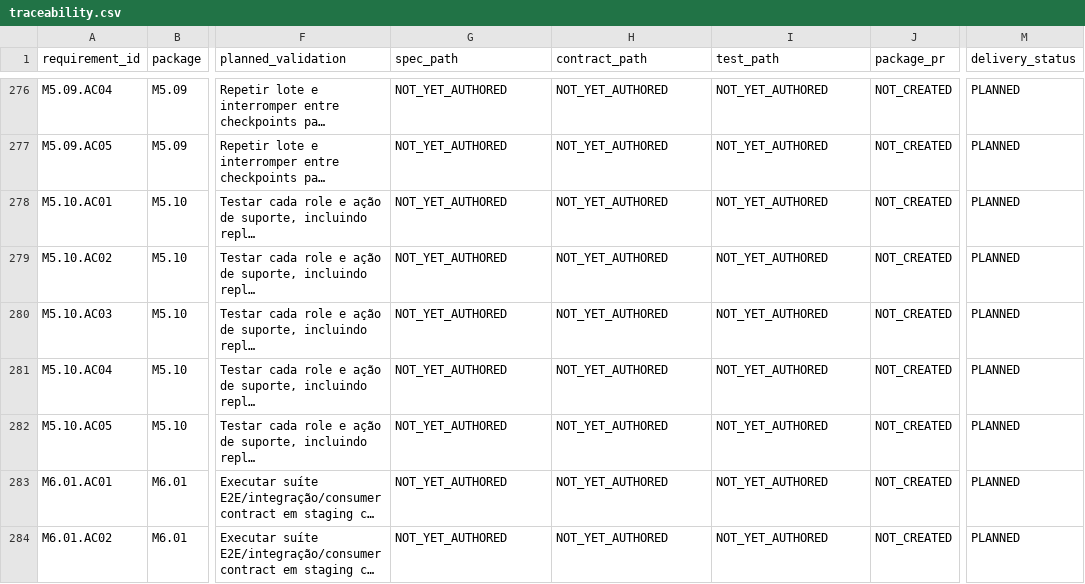
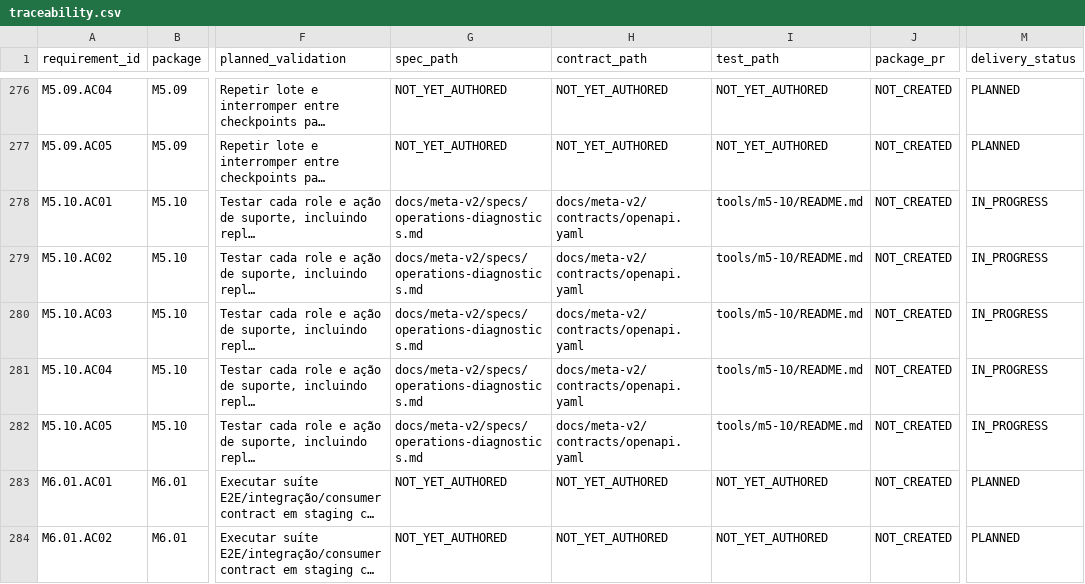
Before and after one commit to costaapps/ca_meta_app, a CSV file: docs/meta-v2/traceability.csv, drawn as a sheet; only a part is shown, gaps mark what is left out; long unchanged cells end in …; the diff names each change by its address in the sheet, - before the commit and + after, or states it on an @@ line.

Commit message:
feat(m5-10): add operations diagnostics and recovery

```diff
--- a/docs/meta-v2/traceability.csv
+++ b/docs/meta-v2/traceability.csv
-G278:G282 (spec_path): NOT_YET_AUTHORED
+G278:G282 (spec_path): docs/meta-v2/specs/operations-diagnostics.md
-H278:H282 (contract_path): NOT_YET_AUTHORED
+H278:H282 (contract_path): docs/meta-v2/contracts/openapi.yaml
-I278:I282 (test_path): NOT_YET_AUTHORED
+I278:I282 (test_path): tools/m5-10/README.md
-M278:M282 (delivery_status): PLANNED
+M278:M282 (delivery_status): IN_PROGRESS
```
Also changed, not shown: 28 other files.
